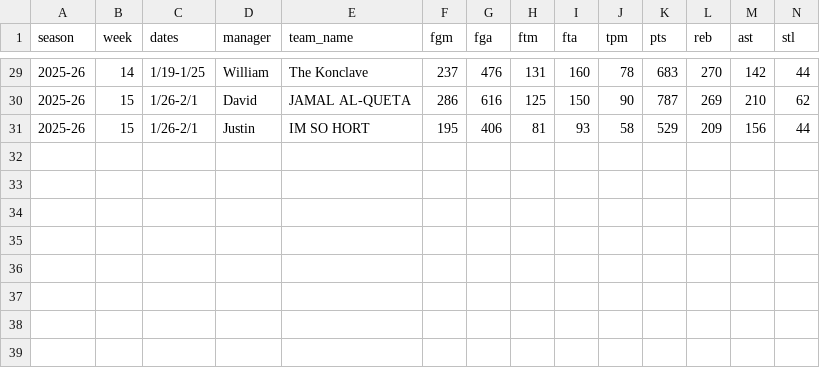
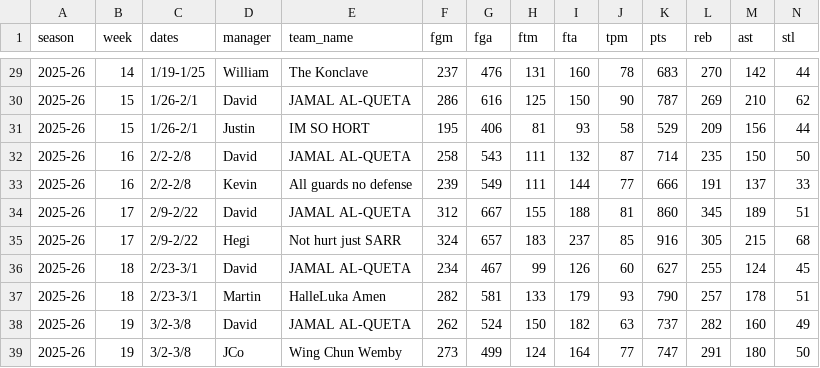
Before and after one commit to nic095layson/yahoo-fantasy-basketball, a CSV file: arena/data/weekly_matchups_2025-26.csv, drawn as a sheet; only a part is shown, gaps mark what is left out; rows hold the shown columns only; the diff names each change by its address in the sheet, - before the commit and + after, or states it on an @@ line.

```diff
--- a/arena/data/weekly_matchups_2025-26.csv
+++ b/arena/data/weekly_matchups_2025-26.csv
+row 32: 2025-26 | 16 | 2/2-2/8 | David | JAMAL AL-QUETA | 258 | 543 | 111 | 132 | 87 | 714 | 235 | 150 | 50
+row 33: 2025-26 | 16 | 2/2-2/8 | Kevin | All guards no defense | 239 | 549 | 111 | 144 | 77 | 666 | 191 | 137 | 33
+row 34: 2025-26 | 17 | 2/9-2/22 | David | JAMAL AL-QUETA | 312 | 667 | 155 | 188 | 81 | 860 | 345 | 189 | 51
+row 35: 2025-26 | 17 | 2/9-2/22 | Hegi | Not hurt just SARR | 324 | 657 | 183 | 237 | 85 | 916 | 305 | 215 | 68
+row 36: 2025-26 | 18 | 2/23-3/1 | David | JAMAL AL-QUETA | 234 | 467 | 99 | 126 | 60 | 627 | 255 | 124 | 45
+row 37: 2025-26 | 18 | 2/23-3/1 | Martin | HalleLuka Amen | 282 | 581 | 133 | 179 | 93 | 790 | 257 | 178 | 51
+row 38: 2025-26 | 19 | 3/2-3/8 | David | JAMAL AL-QUETA | 262 | 524 | 150 | 182 | 63 | 737 | 282 | 160 | 49
+row 39: 2025-26 | 19 | 3/2-3/8 | JCo | Wing Chun Wemby | 273 | 499 | 124 | 164 | 77 | 747 | 291 | 180 | 50
```
Also changed, not shown: 1 other file.
